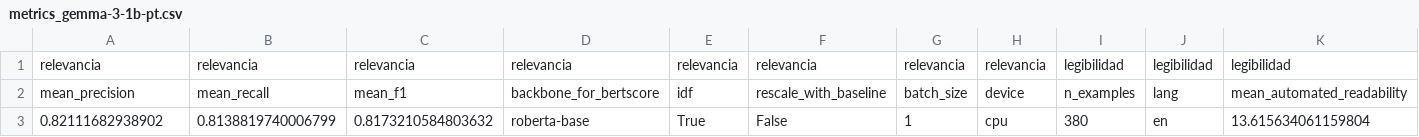
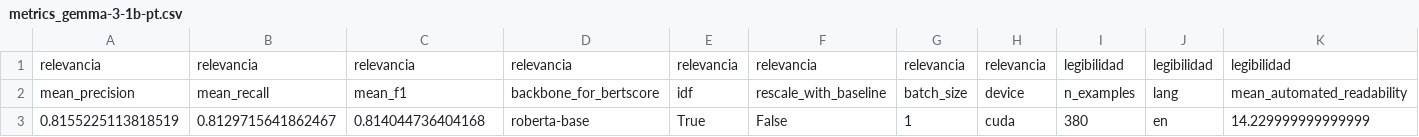
Before and after one commit to SebastianOrd/Proyecto-PLN-FLAG, a CSV file: src/models/results/metrics_gemma-3-1b-pt.csv, drawn as a sheet; only a part is shown; removed rows and columns are numbered as before the commit, all else as after; rows hold the shown columns only; the diff names each change by its address in the sheet, - before the commit and + after, or states it on an @@ line.

Commit message:
commit re-generacion PLS
Se generan el fine-tuning utilizando un nuevo prompt para llama y gemma.
Se recalculan las metricas de gemma y llama 1b utilizando para la factualidad el modelo roberta-large

```diff
--- a/src/models/results/metrics_gemma-3-1b-pt.csv
+++ b/src/models/results/metrics_gemma-3-1b-pt.csv
-row 3: 0.82111682938902 | 0.8138819740006799 | 0.8173210584803632 | roberta-base | True | False | 1 | cpu | 380 | en | 13.615634061159804
+row 3: 0.8155225113818519 | 0.8129715641862467 | 0.814044736404168 | roberta-base | True | False | 1 | cuda | 380 | en | 14.229999999999999
```
Also changed, not shown: src/models/results/metrics_llama3.2-1b.csv, 14 other files.
